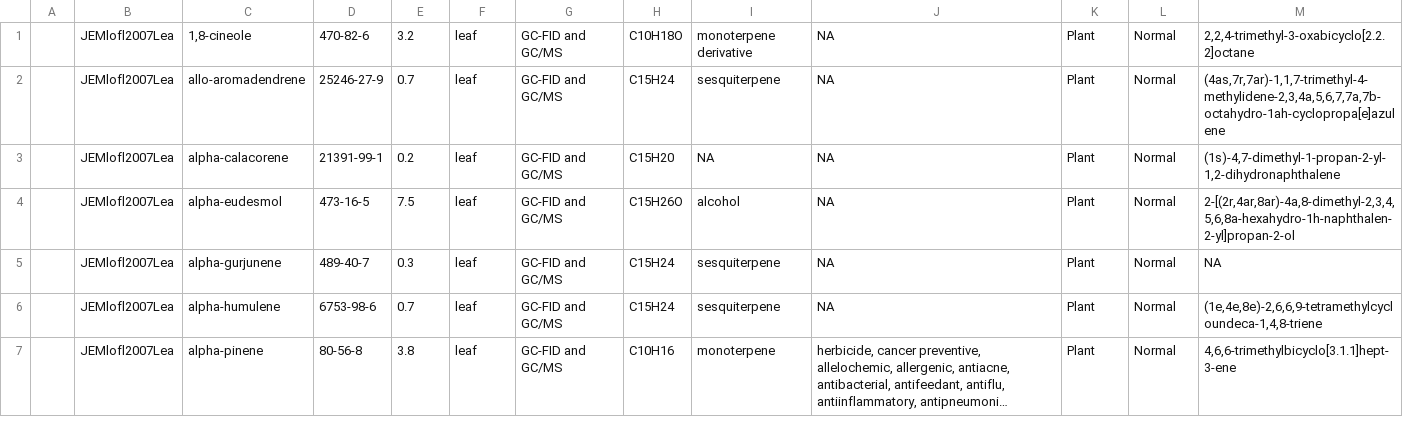
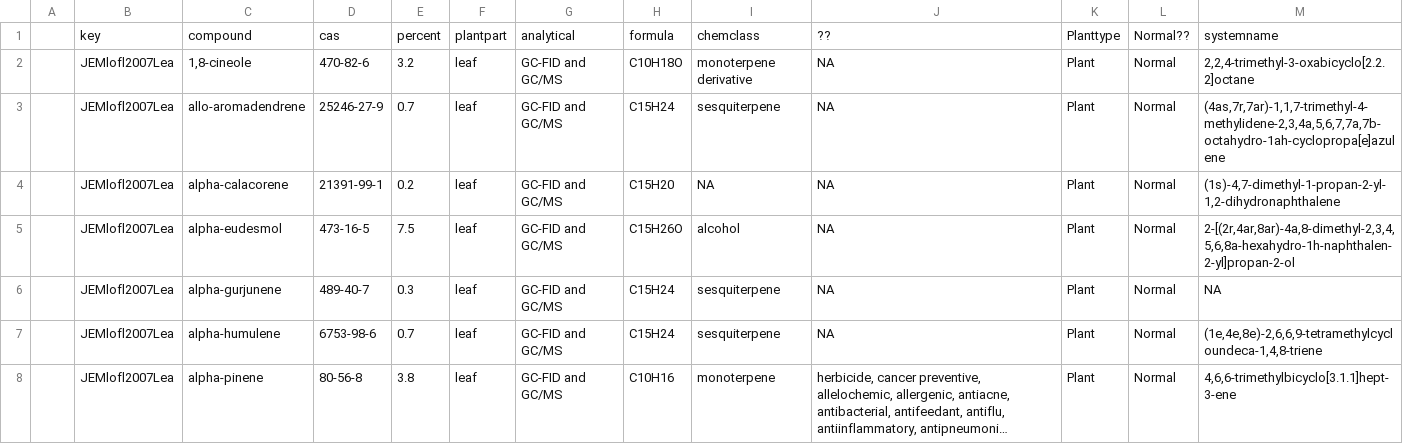
Before and after one commit to gilienv/EssOilDB, a TSV file: tables/info_c100.tsv, drawn as a sheet; only a part is shown; long unchanged cells end in ….

Commit message:
edited sample compound tsv

```diff
--- a/tables/info_c100.tsv
+++ b/tables/info_c100.tsv
@@ -1 +1,2 @@
+	key	compound	cas	percent	plantpart	analytical	formula	chemclass	??	Planttype	Normal??	systemname
 	JEMlofl2007Lea	1,8-cineole	470-82-6	3.2	leaf	GC-FID and GC/MS	C10H18O	monoterpene derivative	NA	Plant	Normal	2,2,4-trimethyl-3-oxabicyclo[2.2.2]octane
```
